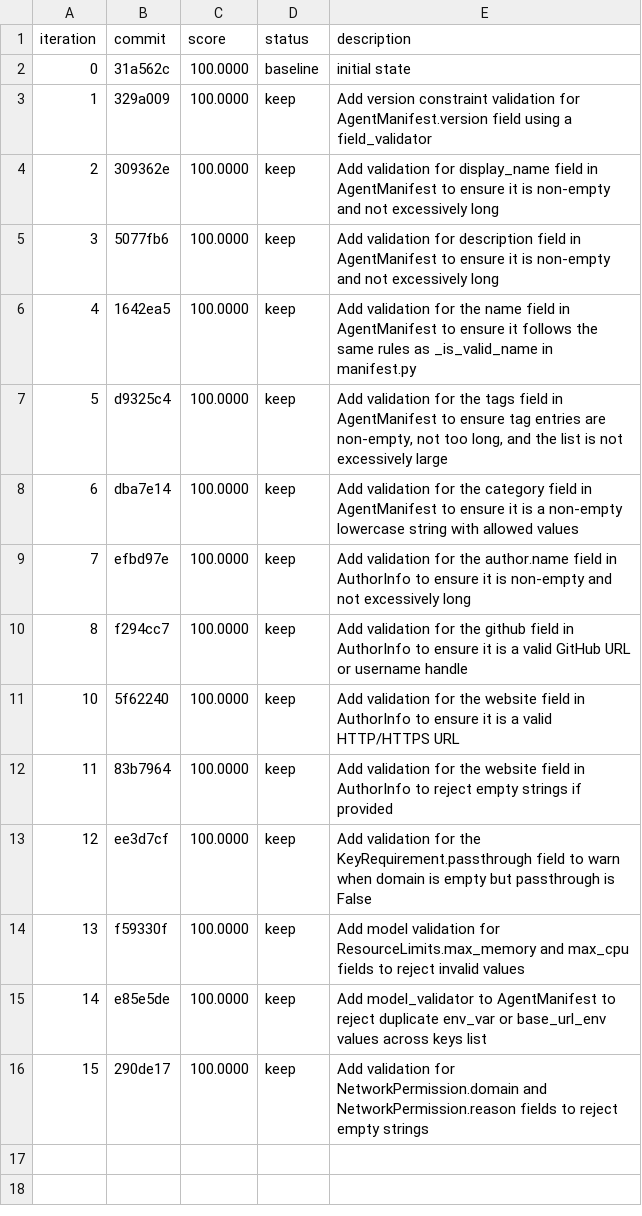
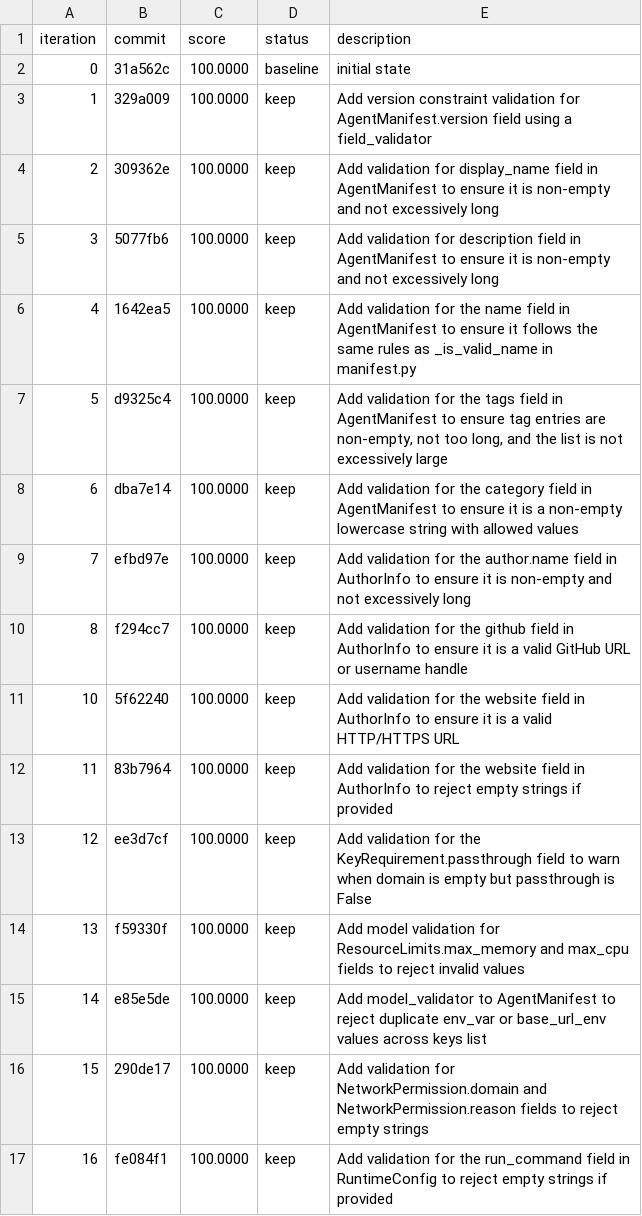
Before and after one commit to andybrowning5/primordial-agentstore, a TSV file: results.tsv, drawn as a sheet; the diff names each change by its address in the sheet, - before the commit and + after, or states it on an @@ line.

```diff
--- a/results.tsv
+++ b/results.tsv
+row 17: 16 | fe084f1 | 100.0000 | keep | Add validation for the run_command field in RuntimeConfig to reject empty strings if provided
```
Also changed, not shown: 1 other file.
